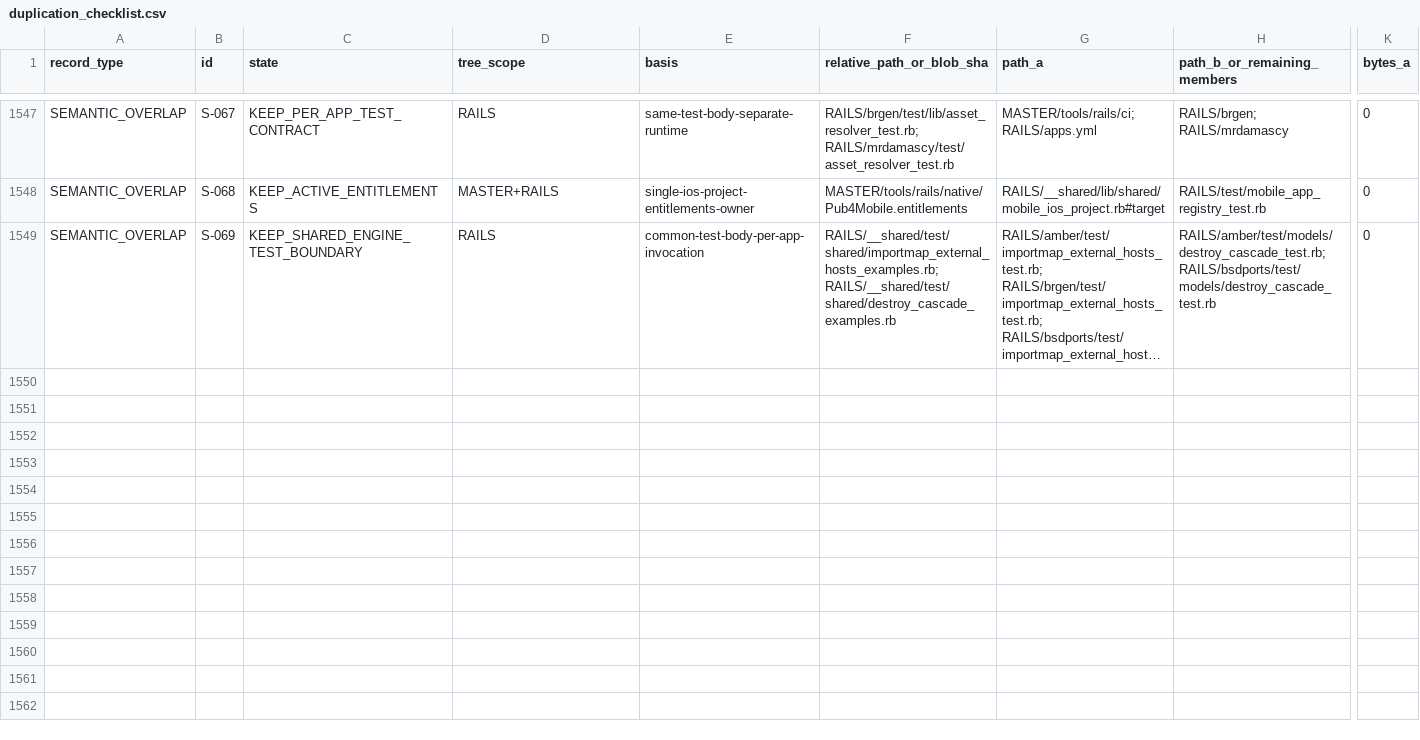
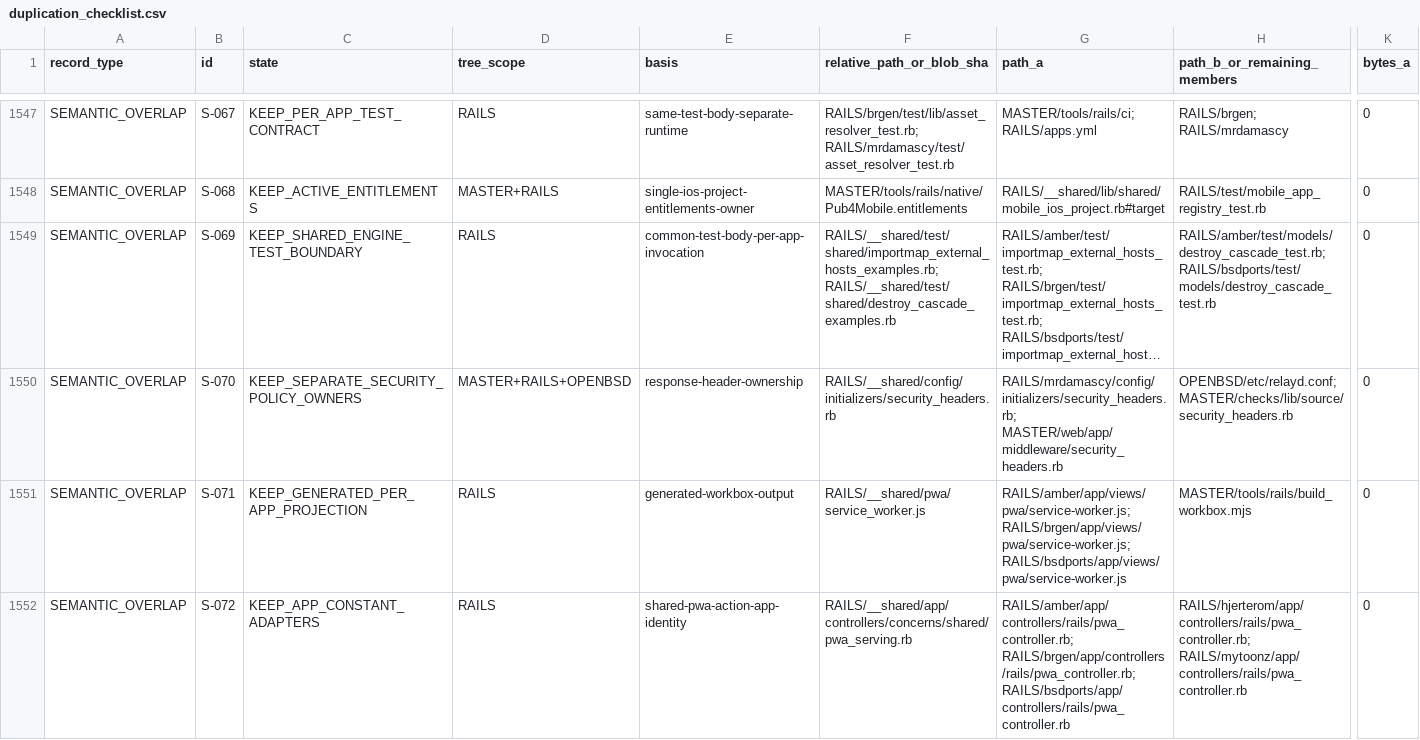
Before and after one commit to anon987654321/pub5, a CSV file: MASTER/data/duplication_checklist.csv, drawn as a sheet; only a part is shown, gaps mark what is left out; long unchanged cells end in …; rows hold the shown columns only; the diff covers the shown part only; the diff names each change by its address in the sheet, - before the commit and + after, or states it on an @@ line.

Commit message:
Add cross-tree security, PWA and recurring-schedule analysis

```diff
--- a/MASTER/data/duplication_checklist.csv
+++ b/MASTER/data/duplication_checklist.csv
+row 1550: SEMANTIC_OVERLAP | S-070 | KEEP_SEPARATE_SECURITY_POLICY_OWNERS | MASTER+RAILS+OPENBSD | response-header-ownership | RAILS/__shared/config/initializers/security_headers.rb | RAILS/mrdamascy/config/initializers/security_headers.rb; MASTER/web/app/middleware/security_headers.rb | OPENBSD/etc/relayd.conf; MASTER/checks/lib/source/security_headers.rb | 0
+row 1551: SEMANTIC_OVERLAP | S-071 | KEEP_GENERATED_PER_APP_PROJECTION | RAILS | generated-workbox-output | RAILS/__shared/pwa/service_worker.js | RAILS/amber/app/views/pwa/service-worker.js; RAILS/brgen/app/views/pwa/service-worker.js; RAILS/bsdports/app/views/pwa/service-worker.js | MASTER/tools/rails/build_workbox.mjs | 0
+row 1552: SEMANTIC_OVERLAP | S-072 | KEEP_APP_CONSTANT_ADAPTERS | RAILS | shared-pwa-action-app-identity | RAILS/__shared/app/controllers/concerns/shared/pwa_serving.rb | RAILS/amber/app/controllers/rails/pwa_controller.rb; RAILS/brgen/app/controllers/rails/pwa_controller.rb; RAILS/bsdports/app/controllers/rails/pwa_controller.rb | RAILS/hjerterom/app/controllers/rails/pwa_controller.rb; RAILS/mytoonz/app/controllers/rails/pwa_controller.rb | 0
```
Also changed, not shown: 3 added rows and 2 edited cells elsewhere in this file.
